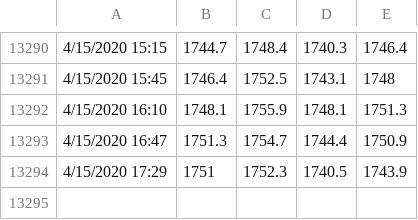
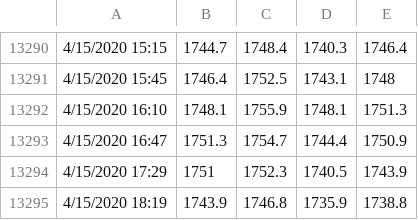
Before and after one commit to thetradingwhisperer/ML4TradingCL_volume, a CSV file: GCData_10000V_April13th.csv, drawn as a sheet; only a part is shown, gaps mark what is left out; the diff names each change by its address in the sheet, - before the commit and + after, or states it on an @@ line.

Commit message:
Update GCData_10000V_April13th.csv

```diff
--- a/GCData_10000V_April13th.csv
+++ b/GCData_10000V_April13th.csv
+row 13295: 4/15/2020 18:19 | 1743.9 | 1746.8 | 1735.9 | 1738.8
```
